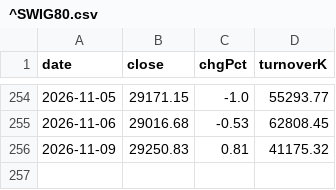
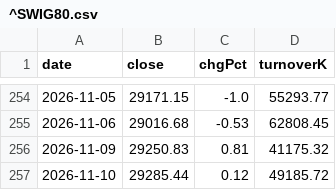
Before and after one commit to lonelywerewolf/dziennik-dane, a CSV file: data/history/^SWIG80.csv, drawn as a sheet; only a part is shown, gaps mark what is left out.

```diff
--- a/data/history/^SWIG80.csv
+++ b/data/history/^SWIG80.csv
@@ -256 +256,2 @@ date,close,chgPct,turnoverK
 2026-11-09,29250.83,0.81,41175.32
+2026-11-10,29285.44,0.12,49185.72
```
Also changed, not shown: data/history/^MWIG40.csv, data/history/^WIG-BANKI.csv, 52 other files.
